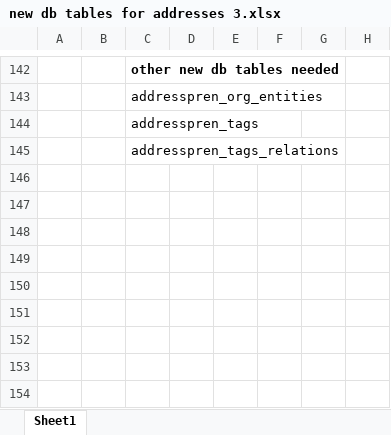
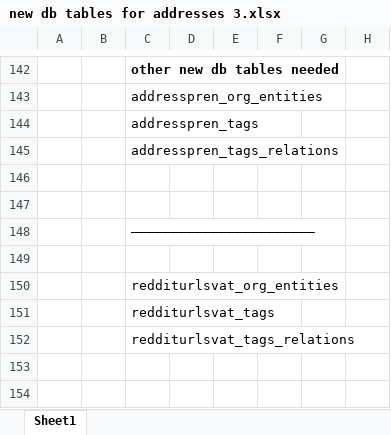
Before and after one commit to transatlanticvoyage/snefuru4, an Excel workbook: FileGunBasin/9 August-04 StormBasin/new db tables for addresses 3.xlsx, sheet Sheet1, drawn as a sheet; only a part is shown, gaps mark what is left out; values as stored, in another font and other column widths than the file's, no borders; removed rows and columns are numbered as before the commit, all else as after; the diff names each change by its address in the sheet, - before the commit and + after, or states it on an @@ line.

```diff
--- a/FileGunBasin/9 August-04 StormBasin/new db tables for addresses 3.xlsx (sheet Sheet1)
+++ b/FileGunBasin/9 August-04 StormBasin/new db tables for addresses 3.xlsx (sheet Sheet1)
+row 148:  |  | ———————————————————————
-C150: (empty)
+C150: redditurlsvat_org_entities
-C151: (empty)
+C151: redditurlsvat_tags
-C152: (empty)
+C152: redditurlsvat_tags_relations
-row 152: (empty)
```
Also changed, not shown: 5 other files.
